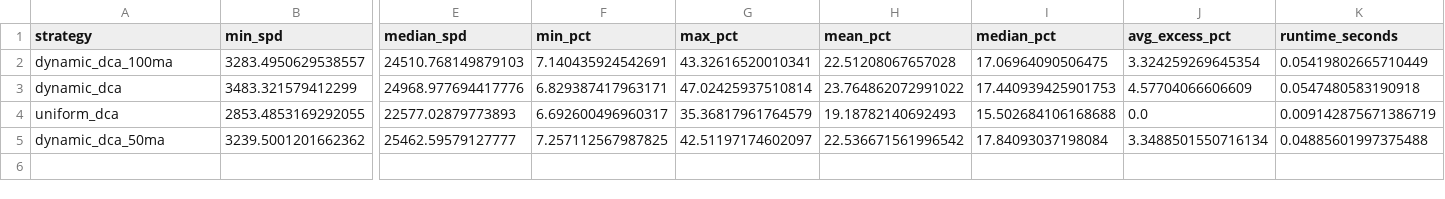
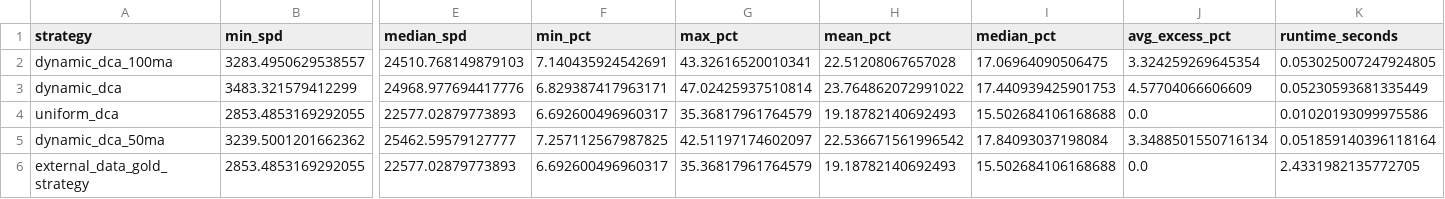
Before and after one commit to hypertrial/hypertrial, a CSV file: results/strategy_summary.csv, drawn as a sheet; only a part is shown, gaps mark what is left out; rows hold the shown columns only; the diff names each change by its address in the sheet, - before the commit and + after, or states it on an @@ line.

```diff
--- a/results/strategy_summary.csv
+++ b/results/strategy_summary.csv
-K2 (runtime_seconds): 0.05419802665710449
+K2 (runtime_seconds): 0.053025007247924805
-K3 (runtime_seconds): 0.0547480583190918
+K3 (runtime_seconds): 0.05230593681335449
-K4 (runtime_seconds): 0.009142875671386719
+K4 (runtime_seconds): 0.01020193099975586
-K5 (runtime_seconds): 0.04885601997375488
+K5 (runtime_seconds): 0.051859140396118164
+row 6: external_data_gold_strategy | 2853.4853169292055 | 22577.02879773893 | 6.692600496960317 | 35.36817961764579 | 19.18782140692493 | 15.502684106168688 | 0.0 | 2.4331982135772705
```
Also changed, not shown: results/spd_by_cycle.csv, 8 other files.
